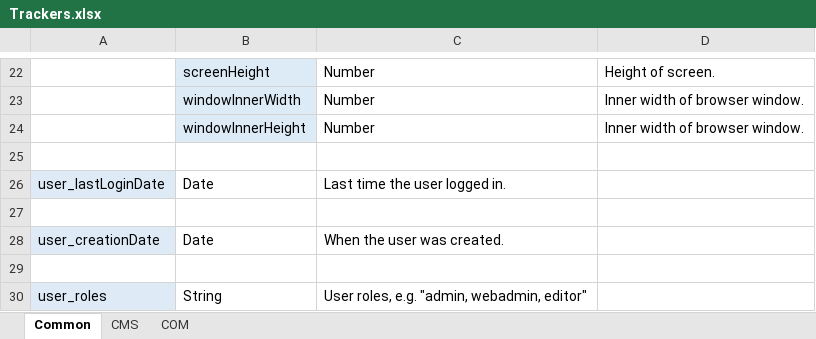
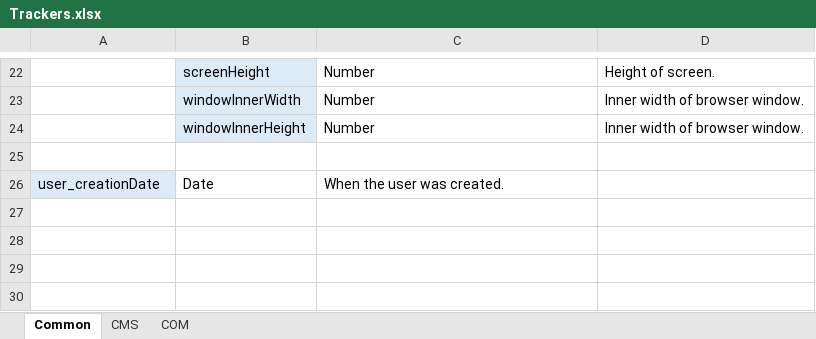
Before and after one commit to episerver/EPiServer.Telemetry.UI, an Excel workbook: Trackers.xlsx, sheet Common, drawn as a sheet; only a part is shown, gaps mark what is left out; values as stored, in another font and other column widths than the file's, no borders; the diff names each change by its address in the sheet, - before the commit and + after, or states it on an @@ line.

Commit message:
Changes to tracker events
CMS-15982

```diff
--- a/Trackers.xlsx (sheet Common)
+++ b/Trackers.xlsx (sheet Common)
-row 26: user_lastLoginDate | Date | Last time the user logged in.
-row 27: (empty)
-row 29: (empty)
-row 30: user_roles | String | User roles, e.g. "admin, webadmin, editor"
```
Also changed, not shown: sheet CMS.
